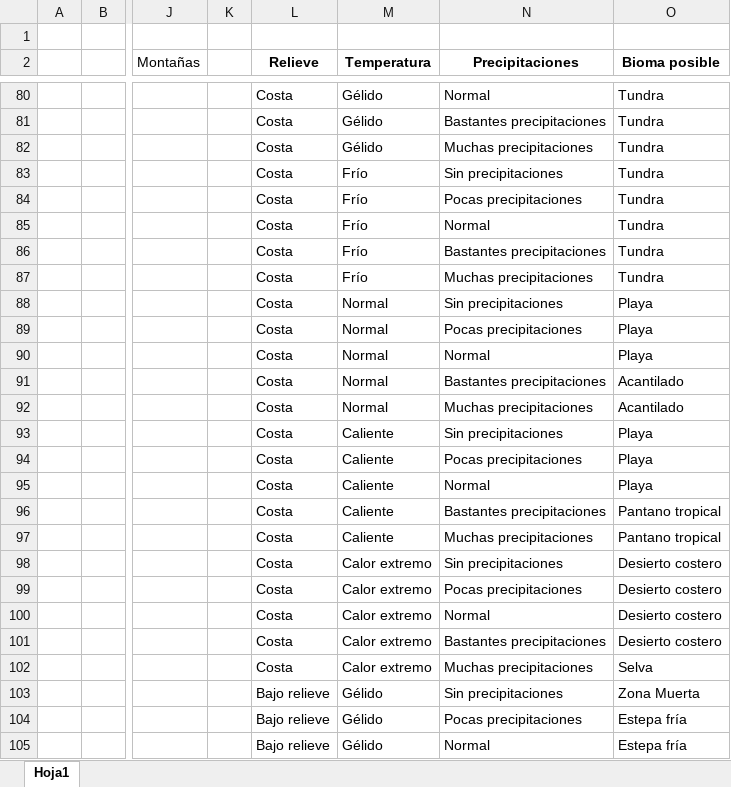
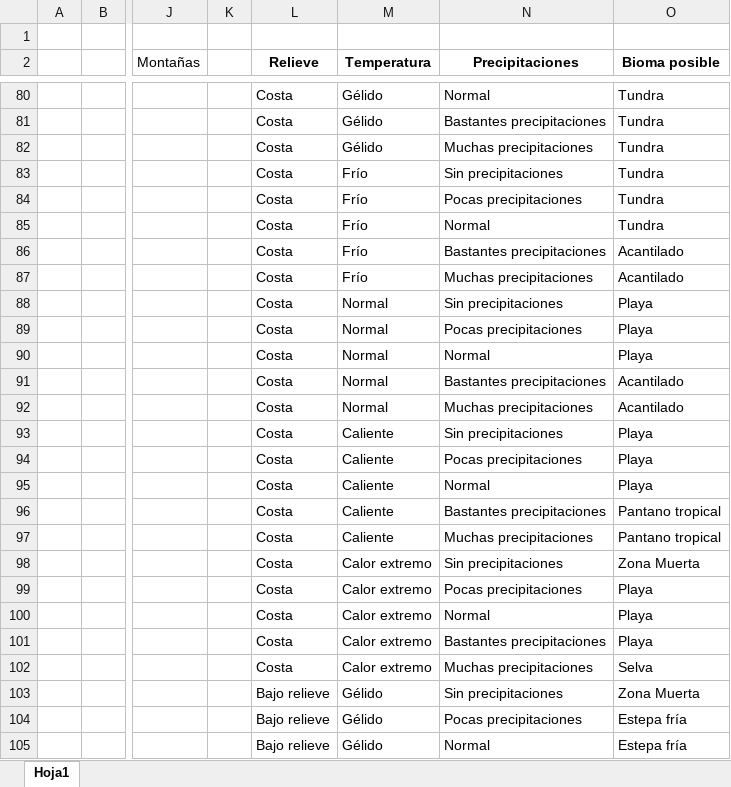
Before and after one commit to NielsenCG/Mapa-Procedural, an Excel workbook: public/assets/Biomas.xlsx, sheet Hoja1, drawn as a sheet; only a part is shown, gaps mark what is left out; values as stored, in another font and other column widths than the file's, no borders; the diff names each change by its address in the sheet, - before the commit and + after, or states it on an @@ line.

```diff
--- a/public/assets/Biomas.xlsx (sheet Hoja1)
+++ b/public/assets/Biomas.xlsx (sheet Hoja1)
-O86:O87 (Bioma posible): Tundra
+O86:O87 (Bioma posible): Acantilado
-O98 (Bioma posible): Desierto costero
+O98 (Bioma posible): Zona Muerta
-O99:O101 (Bioma posible): Desierto costero
+O99:O101 (Bioma posible): Playa
```
Also changed, not shown: 29 other files.
